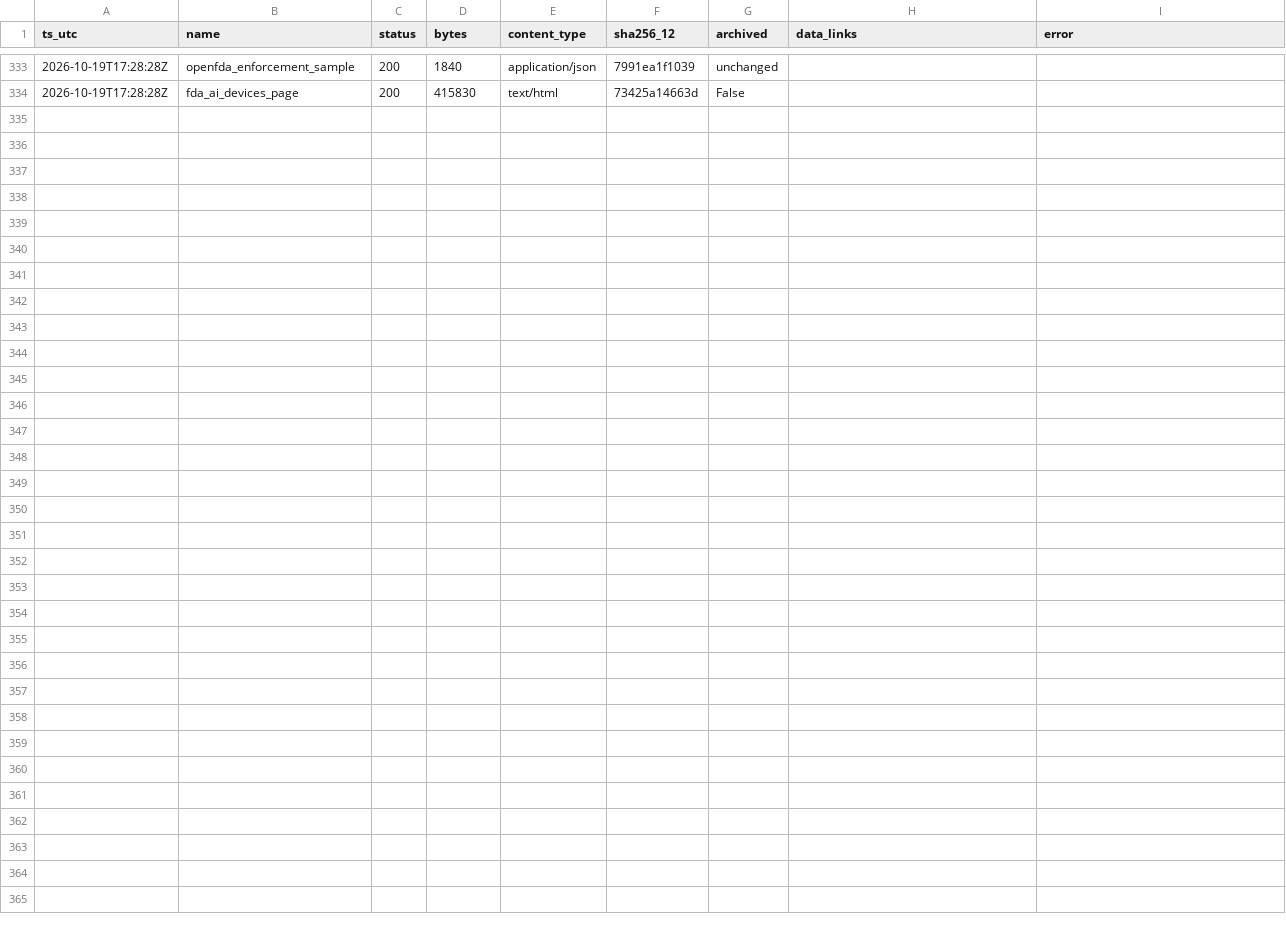
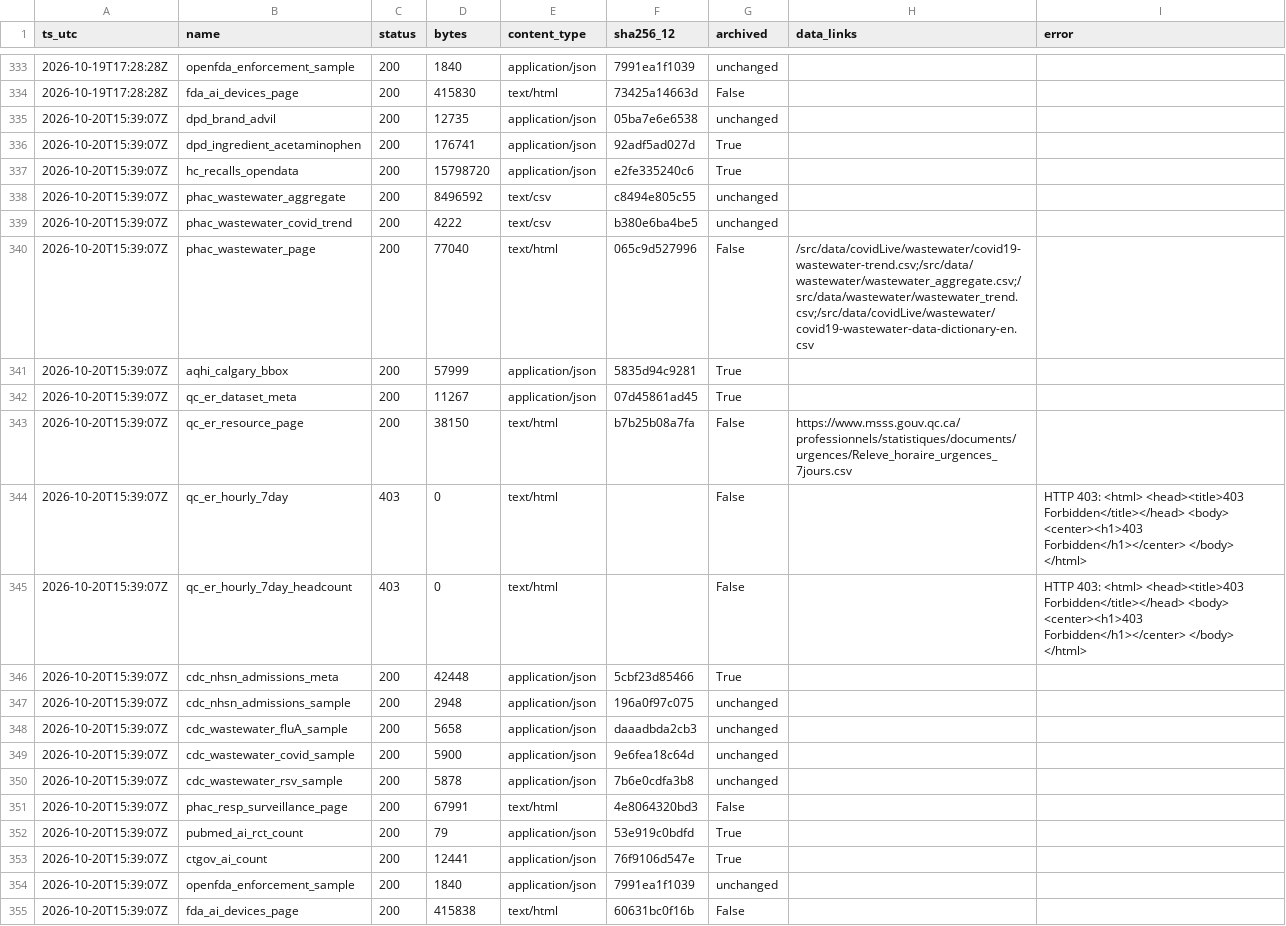
Before and after one commit to fb-121/canada-health-signals, a CSV file: data/probe_log.csv, drawn as a sheet; only a part is shown, gaps mark what is left out.

Commit message:
data: daily snapshot 2026-10-20

```diff
--- a/data/probe_log.csv
+++ b/data/probe_log.csv
@@ -334 +334,22 @@ ts_utc,name,status,bytes,content_type,sha256_12,archived,data_links,error
 2026-10-19T17:28:28Z,fda_ai_devices_page,200,415830,text/html,73425a14663d,False,,
+2026-10-20T15:39:07Z,dpd_brand_advil,200,12735,application/json,05ba7e6e6538,unchanged,,
+2026-10-20T15:39:07Z,dpd_ingredient_acetaminophen,200,176741,application/json,92adf5ad027d,True,,
+2026-10-20T15:39:07Z,hc_recalls_opendata,200,15798720,application/json,e2fe335240c6,True,,
+2026-10-20T15:39:07Z,phac_wastewater_aggregate,200,8496592,text/csv,c8494e805c55,unchanged,,
+2026-10-20T15:39:07Z,phac_wastewater_covid_trend,200,4222,text/csv,b380e6ba4be5,unchanged,,
+2026-10-20T15:39:07Z,phac_wastewater_page,200,77040,text/html,065c9d527996,False,/src/data/covidLive/wastewater/covid19-wastewater-trend.csv;/src/data/wastewater/wastewater_aggregate.csv;/src/data/wastewater/wastewater_trend.csv;/src/data/covidLive/wastewater/covid19-wastewater-data-dictionary-en.csv,
+2026-10-20T15:39:07Z,aqhi_calgary_bbox,200,57999,application/json,5835d94c9281,True,,
+2026-10-20T15:39:07Z,qc_er_dataset_meta,200,11267,application/json,07d45861ad45,True,,
+2026-10-20T15:39:07Z,qc_er_resource_page,200,38150,text/html,b7b25b08a7fa,False,https://www.msss.gouv.qc.ca/professionnels/statistiques/documents/urgences/Releve_horaire_urgences_7jours.csv,
+2026-10-20T15:39:07Z,qc_er_hourly_7day,403,0,text/html,,False,,HTTP 403: <html> <head><title>403 Forbidden</title></head> <body> <center><h1>403 Forbidden</h1></center> </body> </html>
+2026-10-20T15:39:07Z,qc_er_hourly_7day_headcount,403,0,text/html,,False,,HTTP 403: <html> <head><title>403 Forbidden</title></head> <body> <center><h1>403 Forbidden</h1></center> </body> </html>
+2026-10-20T15:39:07Z,cdc_nhsn_admissions_meta,200,42448,application/json,5cbf23d85466,True,,
+2026-10-20T15:39:07Z,cdc_nhsn_admissions_sample,200,2948,application/json,196a0f97c075,unchanged,,
+2026-10-20T15:39:07Z,cdc_wastewater_fluA_sample,200,5658,application/json,daaadbda2cb3,unchanged,,
+2026-10-20T15:39:07Z,cdc_wastewater_covid_sample,200,5900,application/json,9e6fea18c64d,unchanged,,
+2026-10-20T15:39:07Z,cdc_wastewater_rsv_sample,200,5878,application/json,7b6e0cdfa3b8,unchanged,,
+2026-10-20T15:39:07Z,phac_resp_surveillance_page,200,67991,text/html,4e8064320bd3,False,,
+2026-10-20T15:39:07Z,pubmed_ai_rct_count,200,79,application/json,53e919c0bdfd,True,,
+2026-10-20T15:39:07Z,ctgov_ai_count,200,12441,application/json,76f9106d547e,True,,
+2026-10-20T15:39:07Z,openfda_enforcement_sample,200,1840,application/json,7991ea1f1039,unchanged,,
+2026-10-20T15:39:07Z,fda_ai_devices_page,200,415838,text/html,60631bc0f16b,False,,
```
Also changed, not shown: data/ai/year_counts.csv, 9 other files.
